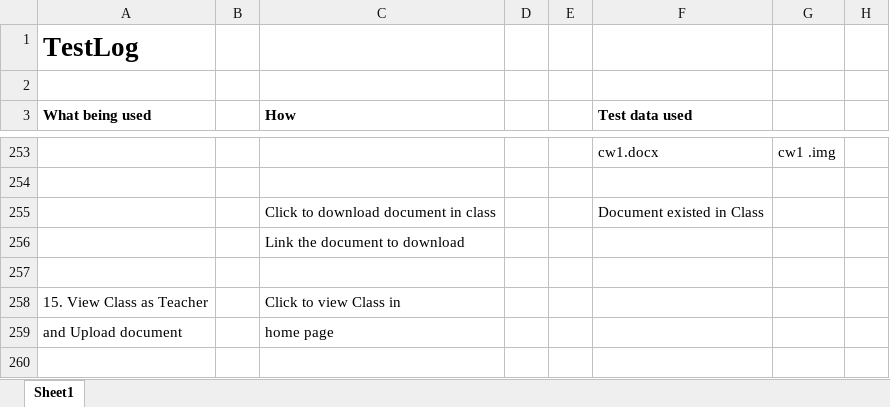
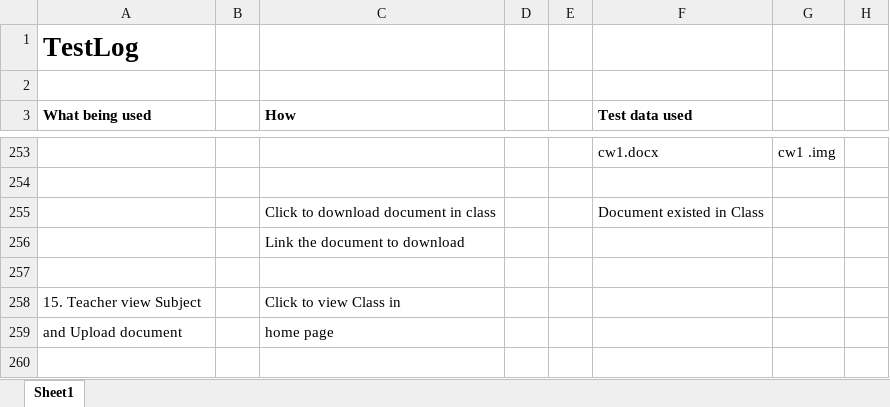
Before and after one commit to huyddgc00185/ProjectCMS, an Excel workbook: TestLog/Testlog.xlsx, sheet Sheet1, drawn as a sheet; only a part is shown, gaps mark what is left out; values as stored, in another font and other column widths than the file's, no borders; the diff covers the shown part only; the diff names each change by its address in the sheet, - before the commit and + after, or states it on an @@ line.

```diff
--- a/TestLog/Testlog.xlsx (sheet Sheet1)
+++ b/TestLog/Testlog.xlsx (sheet Sheet1)
-A258 (What being used): 15. View Class as Teacher
+A258 (What being used): 15. Teacher view Subject
```
Also changed, not shown: 83 added rows, 4 removed rows, 10 moved rows and 12 edited cells elsewhere in this sheet, BurnDownChartSprint/BurnDownChartSprint4.xlsx, 4 other files.
